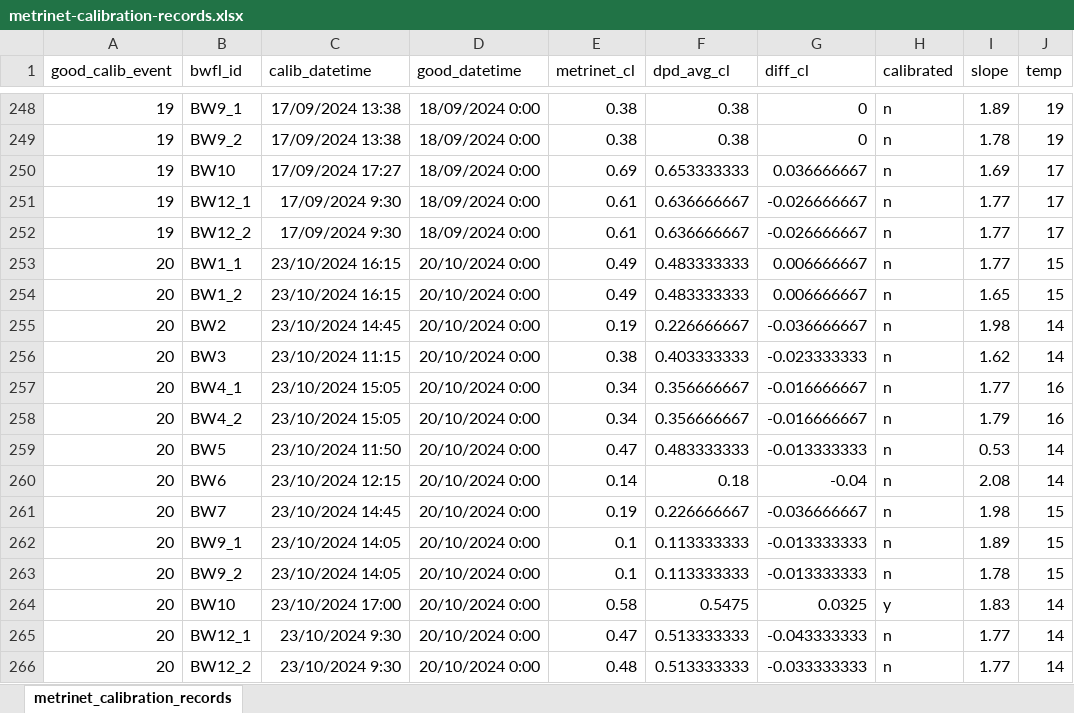
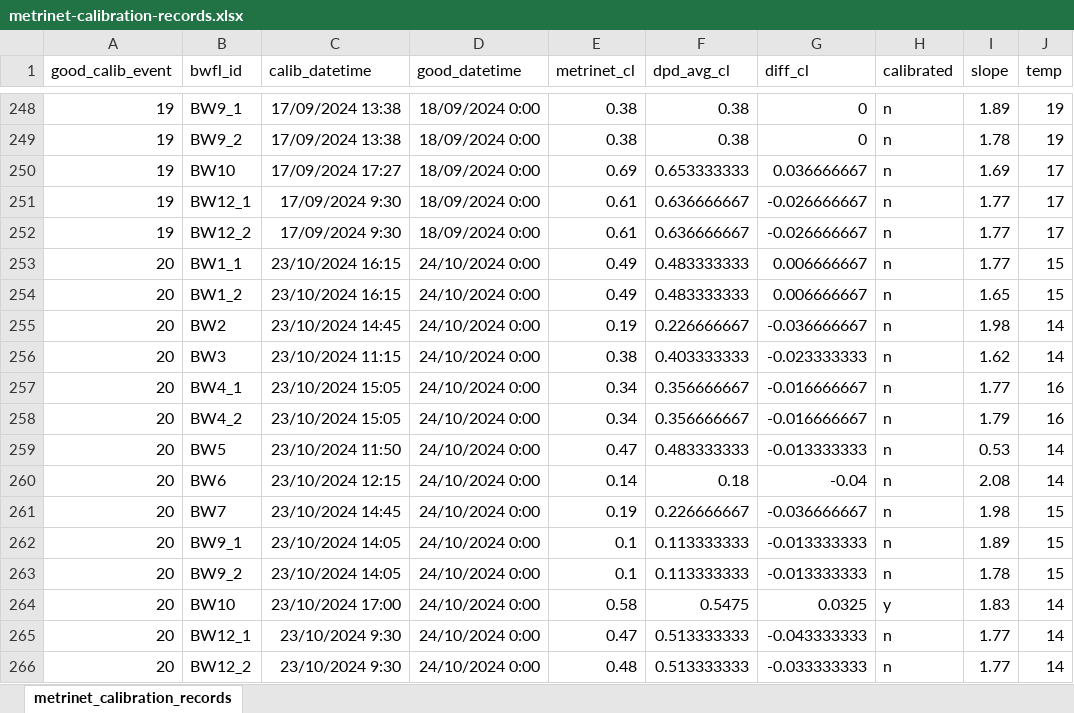
Before and after one commit to bradleywjenks/bayesian-wq-calibration, an Excel workbook: data/timeseries/raw/metrinet-calibration-records.xlsx, sheet metrinet_calibration_records, drawn as a sheet; only a part is shown, gaps mark what is left out; values as stored, in another font and other column widths than the file's, no borders; charts and pictures not drawn; the diff names each change by its address in the sheet, - before the commit and + after, or states it on an @@ line.

```diff
--- a/data/timeseries/raw/metrinet-calibration-records.xlsx (sheet metrinet_calibration_records)
+++ b/data/timeseries/raw/metrinet-calibration-records.xlsx (sheet metrinet_calibration_records)
-D253:D266 (good_datetime): 20/10/2024 0:00
+D253:D266 (good_datetime): 24/10/2024 0:00
```
Also changed, not shown: charts or pictures, 38 other files.
